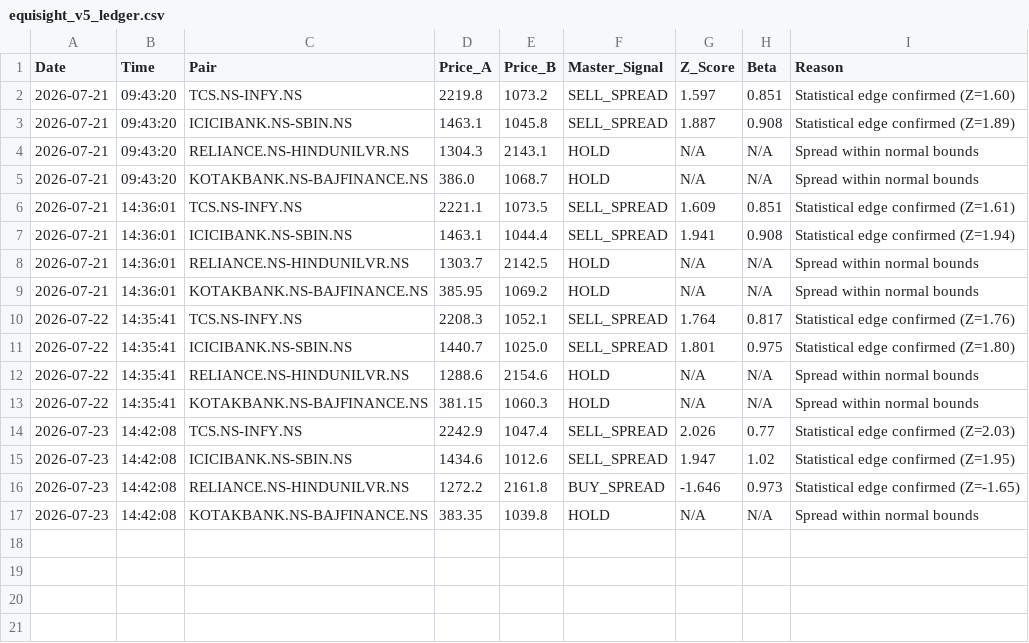
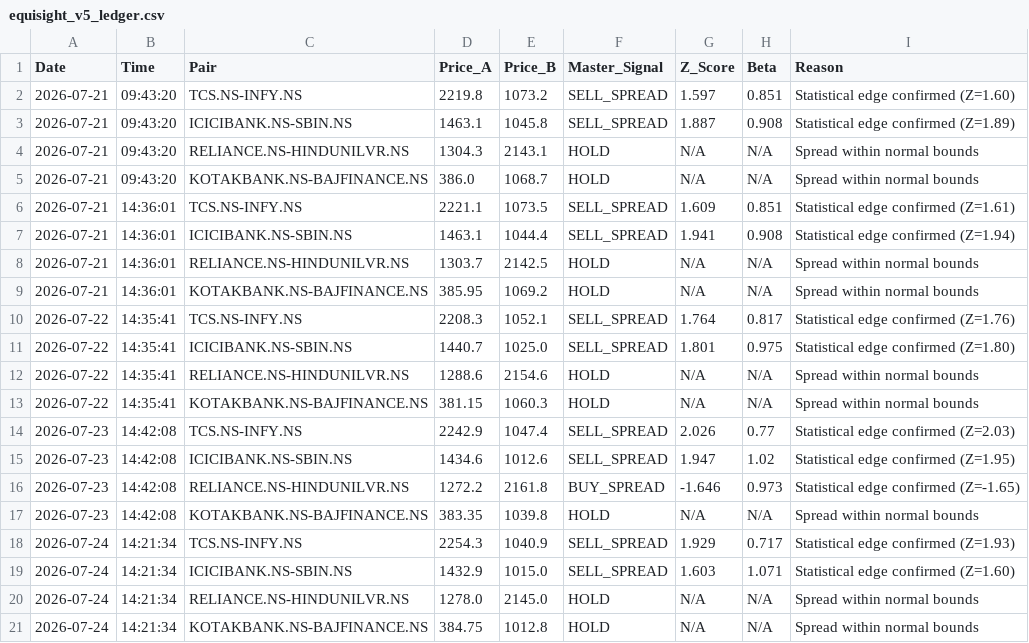
Before and after one commit to Midilesh0110/equisight_v5, a CSV file: equisight_v5_ledger.csv, drawn as a sheet.

```diff
--- a/equisight_v5_ledger.csv
+++ b/equisight_v5_ledger.csv
@@ -17 +17,5 @@ Date,Time,Pair,Price_A,Price_B,Master_Signal,Z_Score,Beta,Reason
 2026-07-23,14:42:08,KOTAKBANK.NS-BAJFINANCE.NS,383.35,1039.8,HOLD,N/A,N/A,Spread within normal bounds
+2026-07-24,14:21:34,TCS.NS-INFY.NS,2254.3,1040.9,SELL_SPREAD,1.929,0.717,Statistical edge confirmed (Z=1.93)
+2026-07-24,14:21:34,ICICIBANK.NS-SBIN.NS,1432.9,1015.0,SELL_SPREAD,1.603,1.071,Statistical edge confirmed (Z=1.60)
+2026-07-24,14:21:34,RELIANCE.NS-HINDUNILVR.NS,1278.0,2145.0,HOLD,N/A,N/A,Spread within normal bounds
+2026-07-24,14:21:34,KOTAKBANK.NS-BAJFINANCE.NS,384.75,1012.8,HOLD,N/A,N/A,Spread within normal bounds
```
Also changed, not shown: active_positions.csv, 2 other files.
